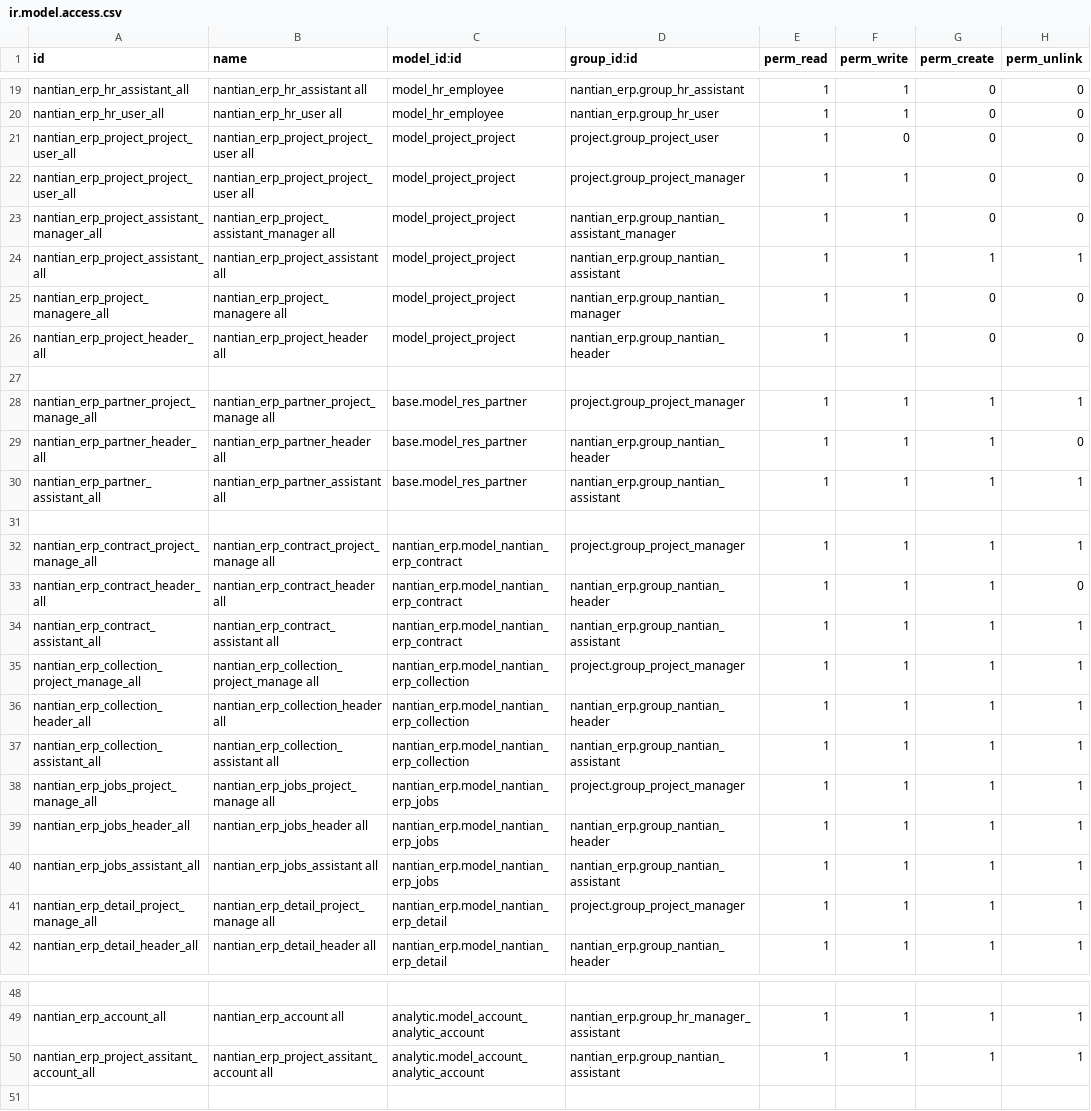
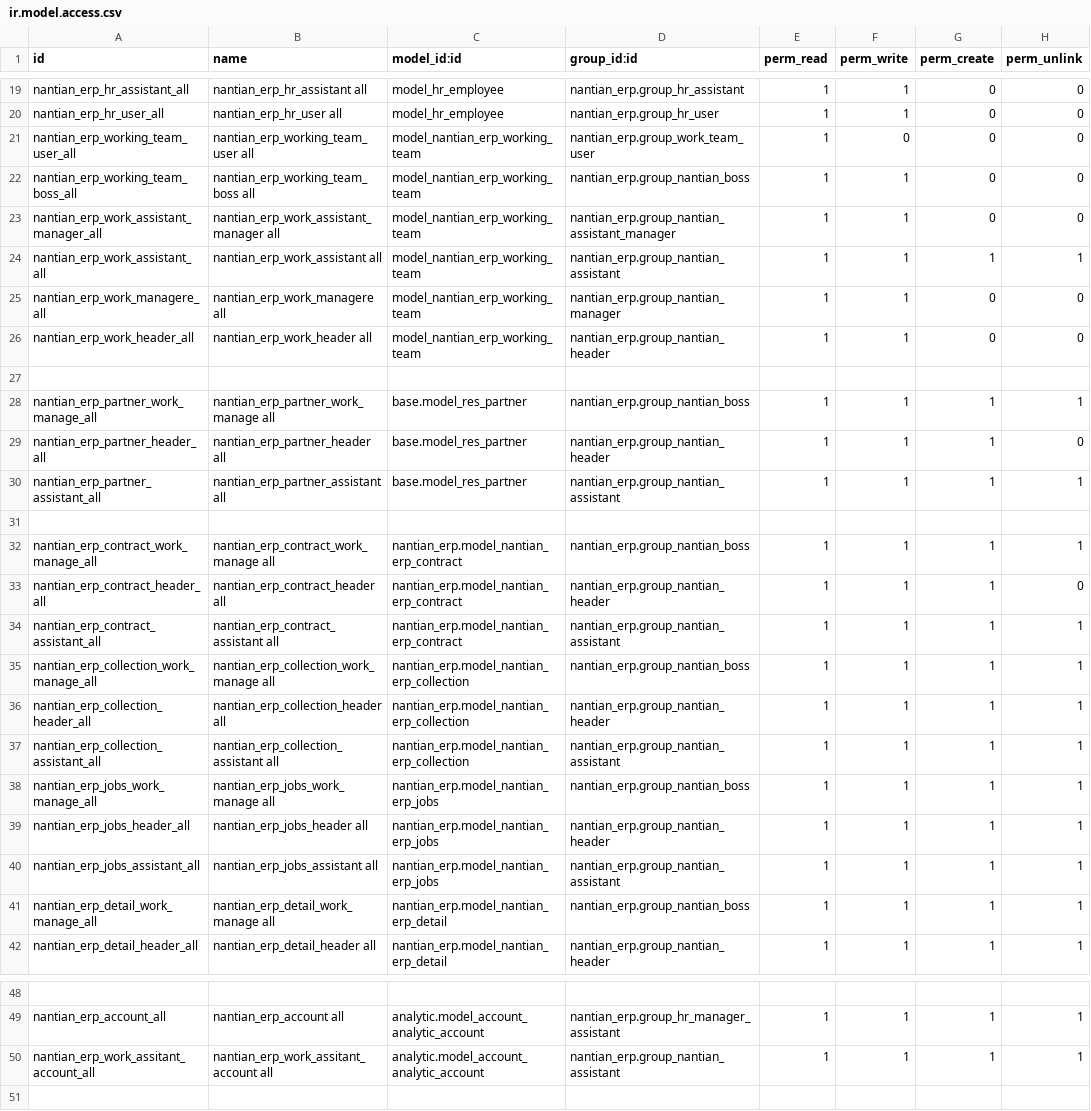
Before and after one commit to linana1102/nantianaccount, a CSV file: security/ir.model.access.csv, drawn as a sheet; only a part is shown, gaps mark what is left out; the diff names each change by its address in the sheet, - before the commit and + after, or states it on an @@ line.

```diff
--- a/security/ir.model.access.csv
+++ b/security/ir.model.access.csv
-A21 (id): nantian_erp_project_project_user_all
+A21 (id): nantian_erp_working_team_user_all
-B21 (name): nantian_erp_project_project_user all
+B21 (name): nantian_erp_working_team_user all
-C21:C26 (model_id:id): model_project_project
+C21:C26 (model_id:id): model_nantian_erp_working_team
-D21 (group_id:id): project.group_project_user
+D21 (group_id:id): nantian_erp.group_work_team_user
-A22 (id): nantian_erp_project_project_user_all
+A22 (id): nantian_erp_working_team_boss_all
-B22 (name): nantian_erp_project_project_user all
+B22 (name): nantian_erp_working_team_boss all
-D22 (group_id:id): project.group_project_manager
+D22 (group_id:id): nantian_erp.group_nantian_boss
-A23 (id): nantian_erp_project_assistant_manager_all
+A23 (id): nantian_erp_work_assistant_manager_all
-B23 (name): nantian_erp_project_assistant_manager all
+B23 (name): nantian_erp_work_assistant_manager all
-A24 (id): nantian_erp_project_assistant_all
+A24 (id): nantian_erp_work_assistant_all
-B24 (name): nantian_erp_project_assistant all
+B24 (name): nantian_erp_work_assistant all
-A25 (id): nantian_erp_project_managere_all
+A25 (id): nantian_erp_work_managere_all
-B25 (name): nantian_erp_project_managere all
+B25 (name): nantian_erp_work_managere all
-A26 (id): nantian_erp_project_header_all
+A26 (id): nantian_erp_work_header_all
-B26 (name): nantian_erp_project_header all
+B26 (name): nantian_erp_work_header all
-A28 (id): nantian_erp_partner_project_manage_all
+A28 (id): nantian_erp_partner_work_manage_all
-B28 (name): nantian_erp_partner_project_manage all
+B28 (name): nantian_erp_partner_work_manage all
-D28 (group_id:id): project.group_project_manager
+D28 (group_id:id): nantian_erp.group_nantian_boss
-A32 (id): nantian_erp_contract_project_manage_all
+A32 (id): nantian_erp_contract_work_manage_all
-B32 (name): nantian_erp_contract_project_manage all
+B32 (name): nantian_erp_contract_work_manage all
-D32 (group_id:id): project.group_project_manager
+D32 (group_id:id): nantian_erp.group_nantian_boss
-A35 (id): nantian_erp_collection_project_manage_all
+A35 (id): nantian_erp_collection_work_manage_all
-B35 (name): nantian_erp_collection_project_manage all
+B35 (name): nantian_erp_collection_work_manage all
-D35 (group_id:id): project.group_project_manager
+D35 (group_id:id): nantian_erp.group_nantian_boss
-A38 (id): nantian_erp_jobs_project_manage_all
+A38 (id): nantian_erp_jobs_work_manage_all
-B38 (name): nantian_erp_jobs_project_manage all
+B38 (name): nantian_erp_jobs_work_manage all
-D38 (group_id:id): project.group_project_manager
+D38 (group_id:id): nantian_erp.group_nantian_boss
-A41 (id): nantian_erp_detail_project_manage_all
+A41 (id): nantian_erp_detail_work_manage_all
-B41 (name): nantian_erp_detail_project_manage all
+B41 (name): nantian_erp_detail_work_manage all
-D41 (group_id:id): project.group_project_manager
+D41 (group_id:id): nantian_erp.group_nantian_boss
-A50 (id): nantian_erp_project_assitant_account_all
+A50 (id): nantian_erp_work_assitant_account_all
-B50 (name): nantian_erp_project_assitant_account all
+B50 (name): nantian_erp_work_assitant_account all
```
Also changed, not shown: 9 other files.
